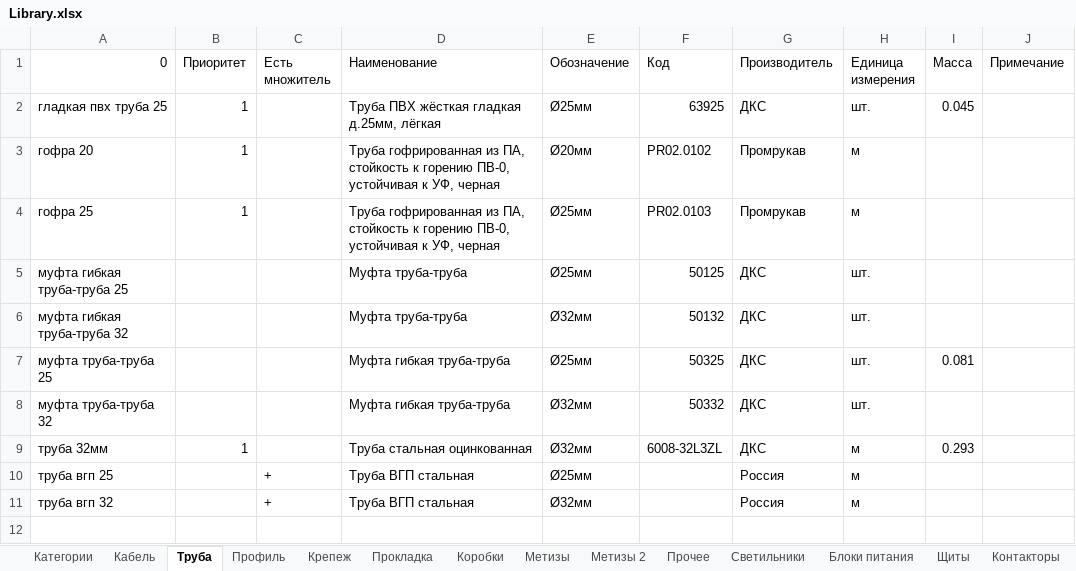
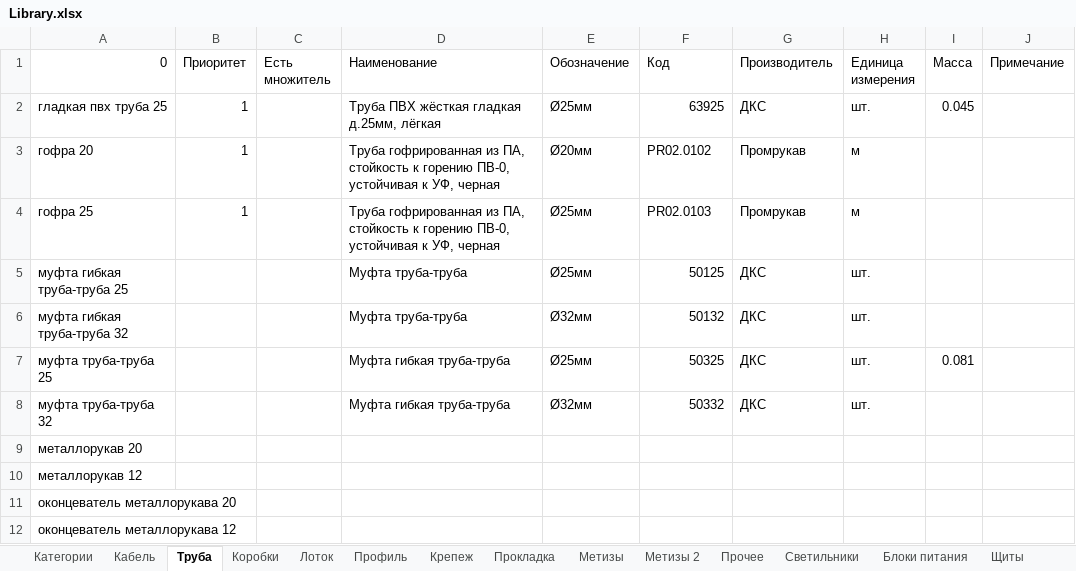
Before and after one commit to Glasssparrow/specification, an Excel workbook: Library.xlsx, sheet Труба, drawn as a sheet; values as stored, in another font and other column widths than the file's, no borders; removed rows and columns are numbered as before the commit, all else as after; the diff names each change by its address in the sheet, - before the commit and + after, or states it on an @@ line.

```diff
--- a/Library.xlsx (sheet Труба)
+++ b/Library.xlsx (sheet Труба)
+sheet tab: Лоток
@@ sheet tab order changed: Категории | Кабель | Труба | Коробки | Лоток | Профиль | Крепеж | Прокладка | Метизы | Метизы 2 | Прочее | Светильники | Блоки питания | Щиты @@
-row 9: труба 32мм | 1 |  | Труба стальная оцинкованная | Ø32мм | 6008-32L3ZL | ДКС | м | 0.293
-row 10: труба вгп 25 |  | + | Труба ВГП стальная | Ø25мм |  | Россия | м
-row 11: труба вгп 32 |  | + | Труба ВГП стальная | Ø32мм |  | Россия | м
+row 9: металлорукав 20
+row 10: металлорукав 12
+row 11: оконцеватель металлорукава 20
+row 12: оконцеватель металлорукава 12
```
Also changed, not shown: sheet Кабель, sheet Категории, sheet Крепеж, sheet Щиты, other sheet tabs, 1 other file.
